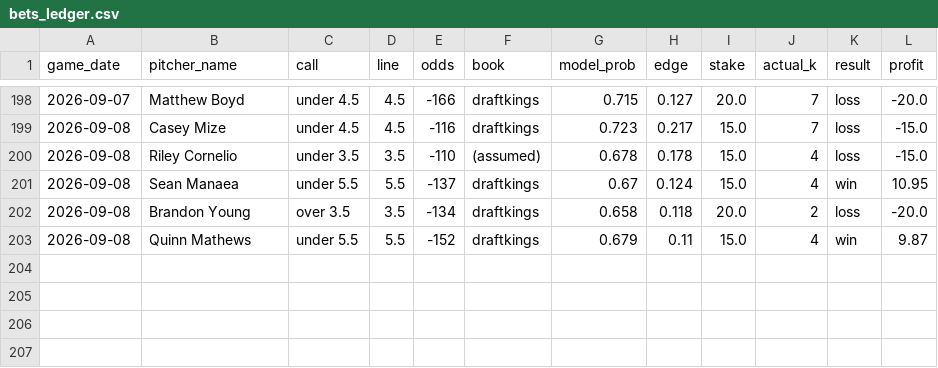
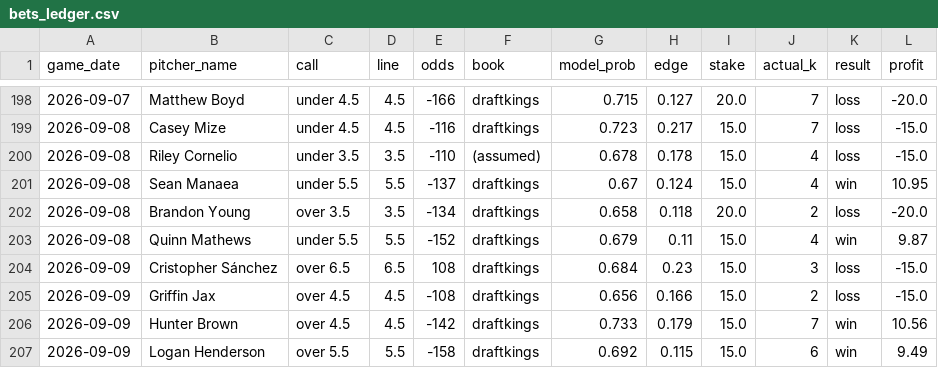
Before and after one commit to Tejas356/strikeout_predictor, a CSV file: reports/bets_ledger.csv, drawn as a sheet; only a part is shown, gaps mark what is left out.

```diff
--- a/reports/bets_ledger.csv
+++ b/reports/bets_ledger.csv
@@ -203 +203,5 @@ game_date,pitcher_name,call,line,odds,book,model_prob,edge,stake,actual_k,result
 2026-09-08,Quinn Mathews,under 5.5,5.5,-152,draftkings,0.679,0.11,15.0,4,win,9.87
+2026-09-09,Cristopher Sánchez,over 6.5,6.5,108,draftkings,0.684,0.23,15.0,3,loss,-15.0
+2026-09-09,Griffin Jax,over 4.5,4.5,-108,draftkings,0.656,0.166,15.0,2,loss,-15.0
+2026-09-09,Hunter Brown,over 4.5,4.5,-142,draftkings,0.733,0.179,15.0,7,win,10.56
+2026-09-09,Logan Henderson,over 5.5,5.5,-158,draftkings,0.692,0.115,15.0,6,win,9.49
```
Also changed, not shown: 2 other files.
